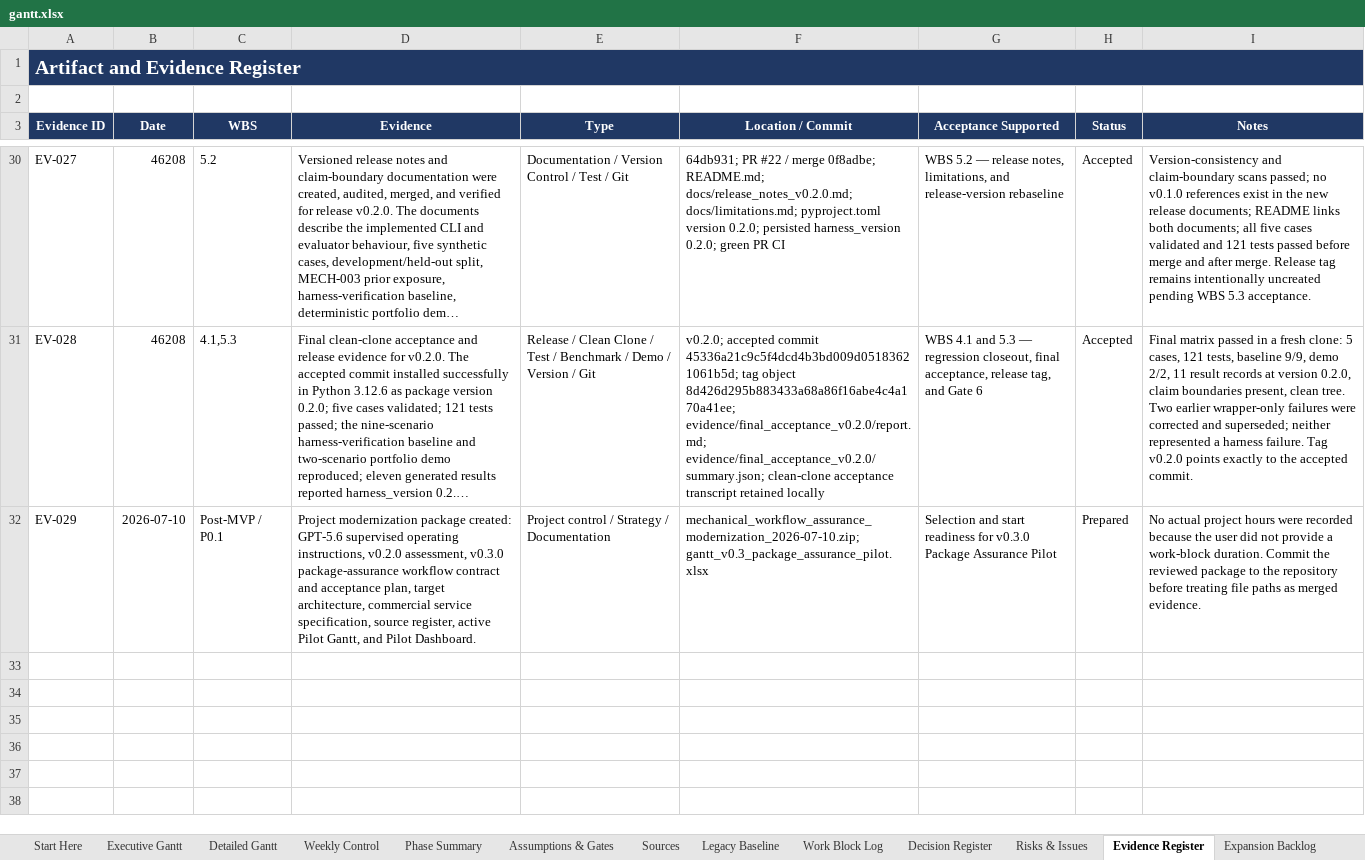
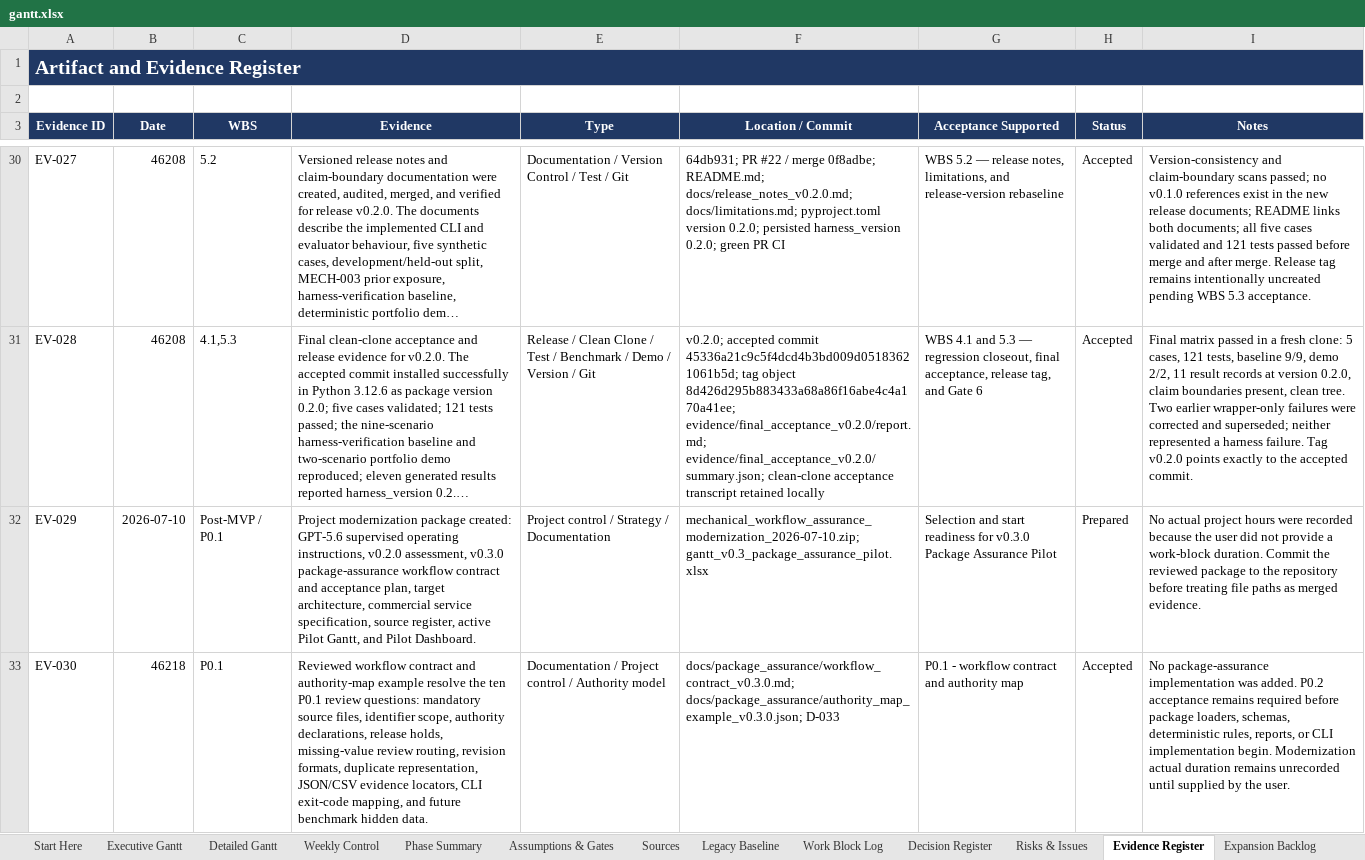
Before and after one commit to Jason-Jensen/mechanical-technical-document-evaluation-harness, an Excel workbook: gantt.xlsx, sheet Evidence Register, drawn as a sheet; only a part is shown, gaps mark what is left out; long unchanged cells end in …; values as stored, in another font and other column widths than the file's, no borders; the diff names each change by its address in the sheet, - before the commit and + after, or states it on an @@ line.

Commit message:
Harden v0.3.0 workflow contract and authority rules

```diff
--- a/gantt.xlsx (sheet Evidence Register)
+++ b/gantt.xlsx (sheet Evidence Register)
+row 33: EV-030 | 46218 | P0.1 | Reviewed workflow contract and authority-map example resolve the ten P0.1 review questions: mandatory source files, identifier scope, authority declarations, release holds, missing-value review routing, revision formats, duplicate representation, JSON/CSV evidence locators, CLI exit-code mapping, and future benchmark hidden data. | Documentation / Project control / Authority model | docs/package_assurance/workflow_contract_v0.3.0.md; docs/package_assurance/authority_map_example_v0.3.0.json; D-033 | P0.1 - workflow contract and authority map | Accepted | No package-assurance implementation was added. P0.2 acceptance remains required before package loaders, schemas, deterministic rules, reports, or CLI implementation begin. Modernization actual duration remains unrecorded until supplied by the user.
```
Also changed, not shown: sheet Pilot Gantt, sheet Decision Register, sheet Weekly Control, sheet Pilot Dashboard, charts or pictures, 2 other files.
